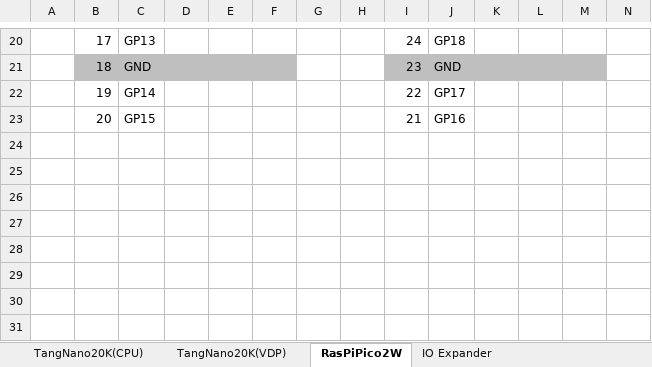
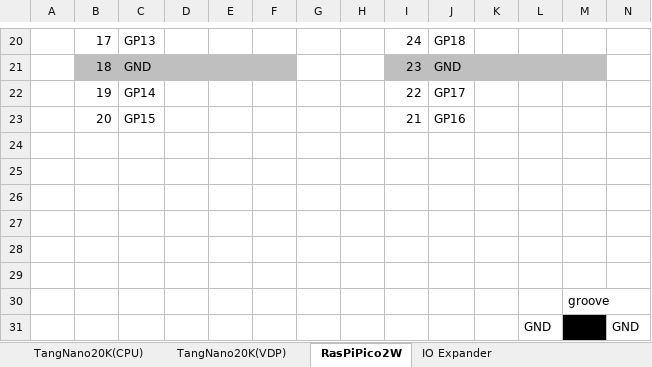
Before and after one commit to PanykSystem/FPGA_MSXtR, an Excel workbook: doc/FPGA_MSXtR_TangFPGA_pin_DUAL_NANO20K.xlsx, sheet RasPiPico2W, drawn as a sheet; only a part is shown, gaps mark what is left out; values as stored, in another font and other column widths than the file's, no borders; charts and pictures not drawn; the diff covers the shown part only; the diff names each change by its address in the sheet, - before the commit and + after, or states it on an @@ line.

Commit message:
ピンアサイン更新

```diff
--- a/doc/FPGA_MSXtR_TangFPGA_pin_DUAL_NANO20K.xlsx (sheet RasPiPico2W)
+++ b/doc/FPGA_MSXtR_TangFPGA_pin_DUAL_NANO20K.xlsx (sheet RasPiPico2W)
+row 24: (empty)
+row 25: (empty)
+row 26: (empty)
+row 27: (empty)
+row 28: (empty)
+row 29: (empty)
+row 30:  |  |  |  |  |  |  |  |  |  |  |  | groove
+row 31:  |  |  |  |  |  |  |  |  |  |  | GND |  | GND
```
Also changed, not shown: 7 added rows, 9 edited cells and cell formats elsewhere in this sheet, charts or pictures.
